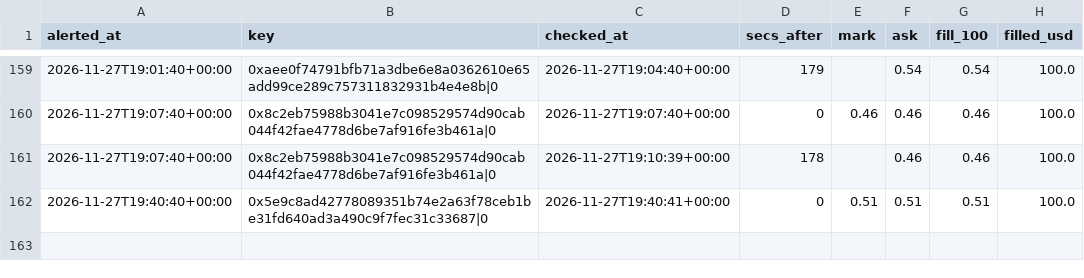
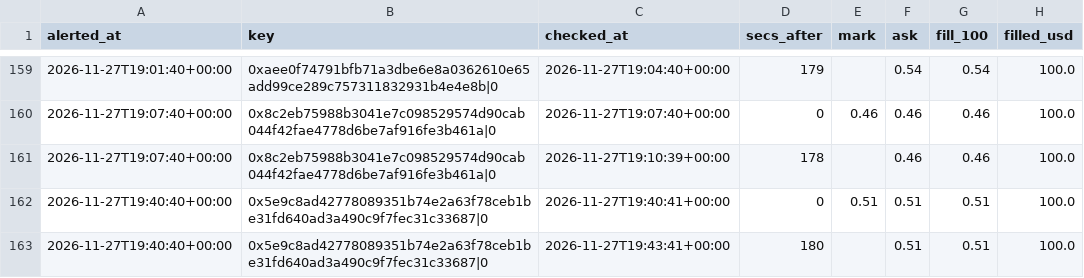
Before and after one commit to hunterscottsmith2-ctrl/polytail, a CSV file: fills_early.csv, drawn as a sheet; only a part is shown, gaps mark what is left out; the diff names each change by its address in the sheet, - before the commit and + after, or states it on an @@ line.

```diff
--- a/fills_early.csv
+++ b/fills_early.csv
+row 163: 2026-11-27T19:40:40+00:00 | 0x5e9c8ad42778089351b74e2a63f78ceb1be31fd640ad3a490c9f7fec31c33687|0 | 2026-11-27T19:43:41+00:00 | 180 |  | 0.51 | 0.51 | 100.0
```
Also changed, not shown: 5 other files.
